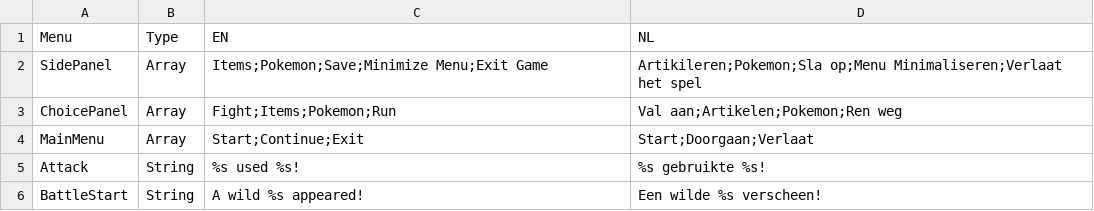
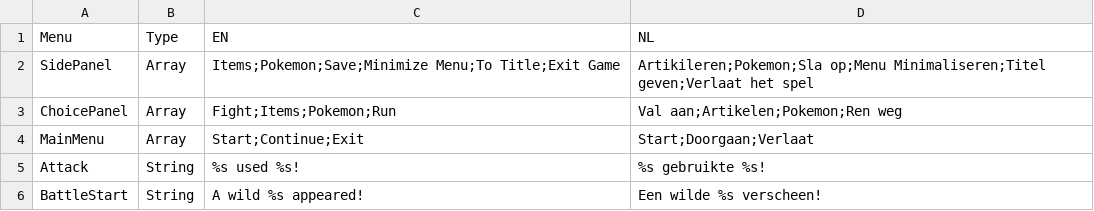
Before and after one commit to Jazhyc/OOP-Project-2023, a CSV file: src/main/resources/languages.csv, drawn as a sheet; only a part is shown.

```diff
--- a/src/main/resources/languages.csv
+++ b/src/main/resources/languages.csv
@@ -1,3 +1,3 @@
 Menu,Type,EN,NL
-SidePanel,Array,Items;Pokemon;Save;Minimize Menu;Exit Game,Artikileren;Pokemon;Sla op;Menu Minimaliseren;Verlaat het spel
+SidePanel,Array,Items;Pokemon;Save;Minimize Menu;To Title;Exit Game,Artikileren;Pokemon;Sla op;Menu Minimaliseren;Titel geven;Verlaat het spel
 ChoicePanel,Array,Fight;Items;Pokemon;Run,Val aan;Artikelen;Pokemon;Ren weg
```
Also changed, not shown: 9 other files.
